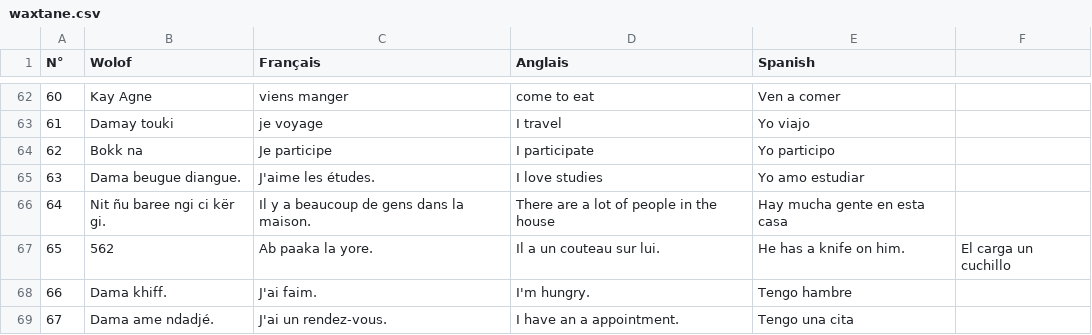
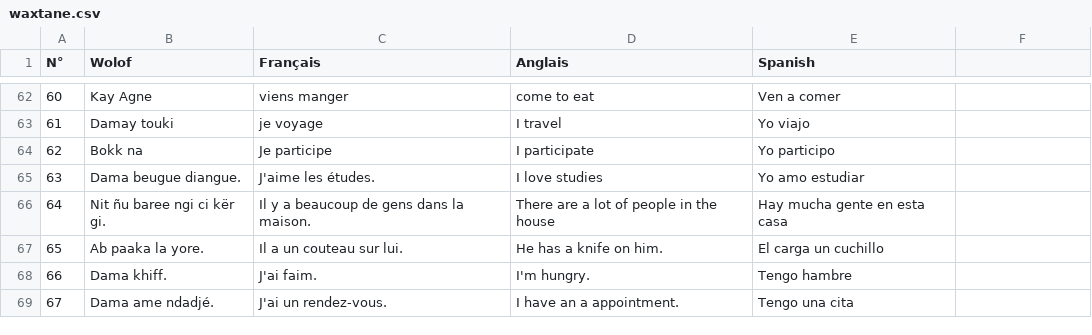
Before and after one commit to MedouneSGB/Waxtane, a CSV file: data/waxtane.csv, drawn as a sheet; only a part is shown, gaps mark what is left out.

Commit message:
remove extra column on line 67

```diff
--- a/data/waxtane.csv
+++ b/data/waxtane.csv
@@ -66,3 +66,3 @@ N°,Wolof,Français,Anglais,Spanish,
 64,Nit ñu baree ngi ci kër gi.,Il y a beaucoup de gens dans la maison.,There are a lot of people in the house,Hay mucha gente en esta casa,
-65,562,Ab paaka la yore.,Il a un couteau sur lui.,He has a knife on him., El carga un cuchillo,
+65,Ab paaka la yore.,Il a un couteau sur lui.,He has a knife on him., El carga un cuchillo,
 66,Dama khiff., J'ai faim., I'm hungry. , Tengo hambre
```
